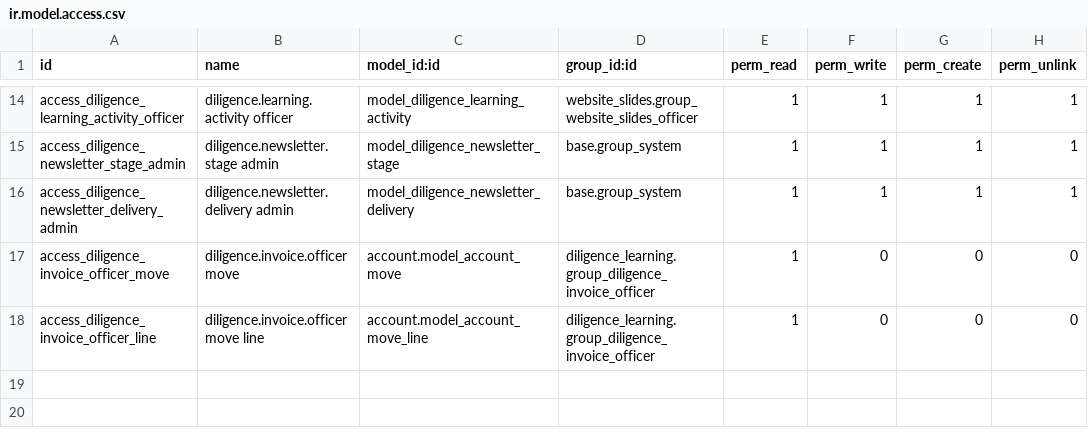
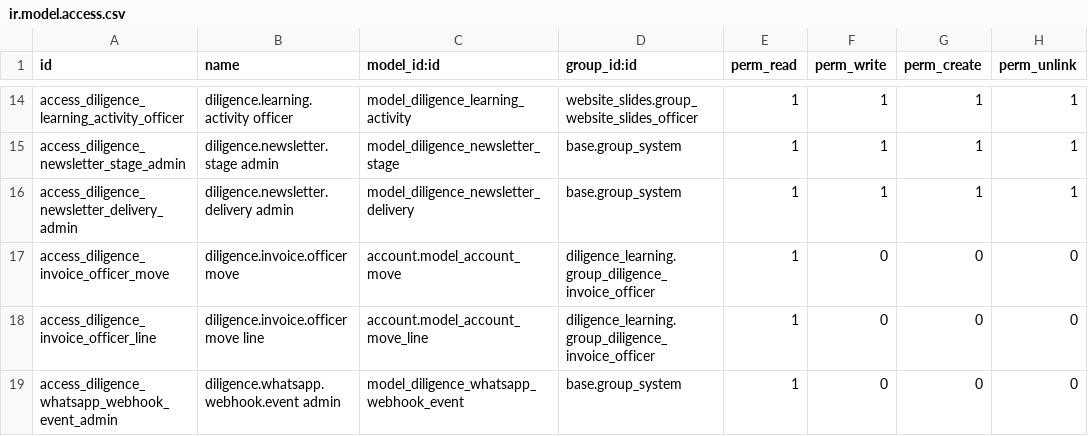
Before and after one commit to Ajisyah8/Dilligence, a CSV file: addons/diligence_learning/security/ir.model.access.csv, drawn as a sheet; only a part is shown, gaps mark what is left out.

```diff
--- a/addons/diligence_learning/security/ir.model.access.csv
+++ b/addons/diligence_learning/security/ir.model.access.csv
@@ -18 +18,2 @@ access_diligence_invoice_officer_move,diligence.invoice.officer move,account.mod
 access_diligence_invoice_officer_line,diligence.invoice.officer move line,account.model_account_move_line,diligence_learning.group_diligence_invoice_officer,1,0,0,0
+access_diligence_whatsapp_webhook_event_admin,diligence.whatsapp.webhook.event admin,model_diligence_whatsapp_webhook_event,base.group_system,1,0,0,0
```
Also changed, not shown: custom-addons/diligence_learning/security/ir.model.access.csv, 33 other files.
